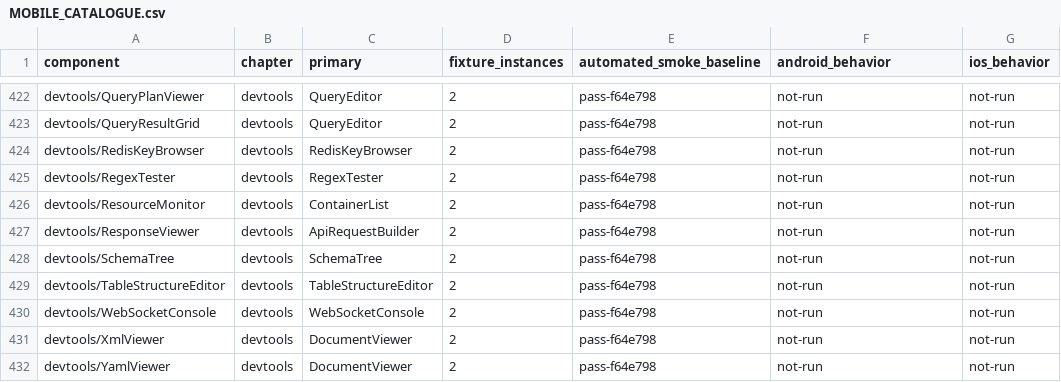
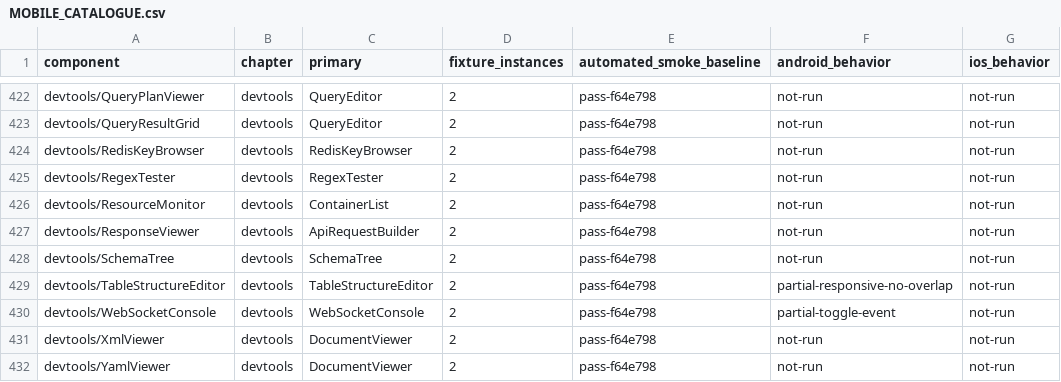
Before and after one commit to mrchypark/elysdui, a CSV file: adapters/gpui/MOBILE_CATALOGUE.csv, drawn as a sheet; only a part is shown, gaps mark what is left out.

Commit message:
Prevent mobile structure editor overlap

```diff
--- a/adapters/gpui/MOBILE_CATALOGUE.csv
+++ b/adapters/gpui/MOBILE_CATALOGUE.csv
@@ -428,4 +428,4 @@ devtools/ResponseViewer,devtools,ApiRequestBuilder,2,pass-f64e798,not-run,not-ru
 devtools/SchemaTree,devtools,SchemaTree,2,pass-f64e798,not-run,not-run
-devtools/TableStructureEditor,devtools,TableStructureEditor,2,pass-f64e798,not-run,not-run
-devtools/WebSocketConsole,devtools,WebSocketConsole,2,pass-f64e798,not-run,not-run
+devtools/TableStructureEditor,devtools,TableStructureEditor,2,pass-f64e798,partial-responsive-no-overlap,not-run
+devtools/WebSocketConsole,devtools,WebSocketConsole,2,pass-f64e798,partial-toggle-event,not-run
 devtools/XmlViewer,devtools,DocumentViewer,2,pass-f64e798,not-run,not-run
```
Also changed, not shown: 3 other files.
